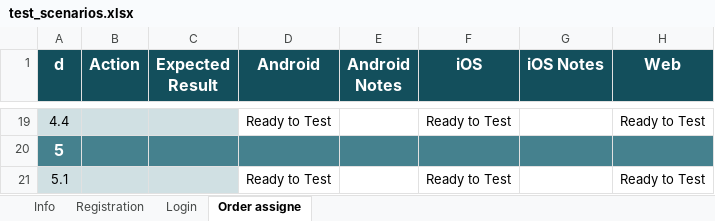
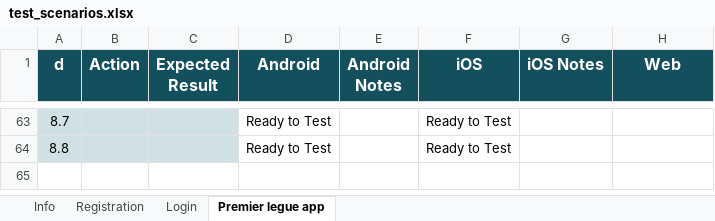
Before and after one commit to Joshfyn/mytechbase, an Excel workbook: test_scenarios.xlsx, sheet Premier legue app, drawn as a sheet; only a part is shown, gaps mark what is left out; values as stored, in another font and other column widths than the file's, no borders; conditional formats not drawn; removed rows and columns are numbered as before the commit, all else as after; the diff covers the shown part only; the diff names each change by its address in the sheet, - before the commit and + after, or states it on an @@ line.

Commit message:
added test scenarios and test cases to premier league app

```diff
--- a/test_scenarios.xlsx (sheet Premier legue app)
+++ b/test_scenarios.xlsx (sheet Premier legue app)
-sheet tab: Order assigne
+sheet tab: Premier legue app
@@ column A (d) renumbered from row 10 down @@
-H63 (Web): Ready to Test
+H63 (Web): (empty)
-row 20: 5
-H64 (Web): Ready to Test
+H64 (Web): (empty)
```
Also changed, not shown: 47 added rows, 3 removed rows, 15 edited cells, cell formats and merged cells elsewhere in this sheet.
